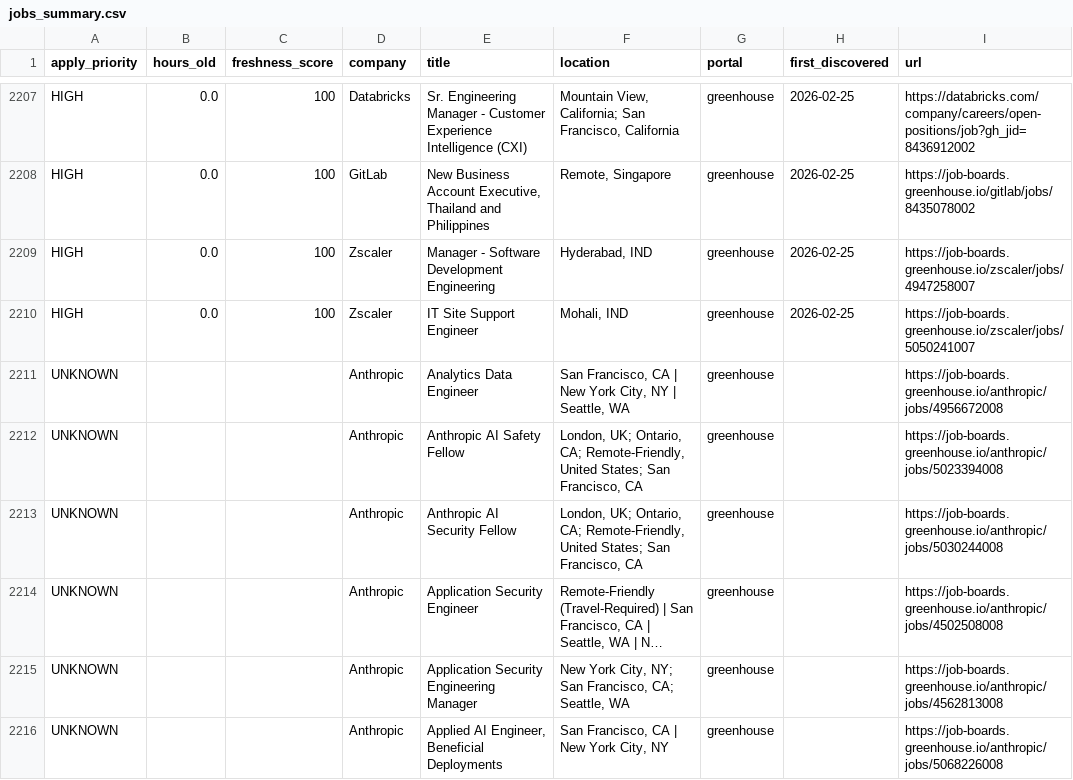
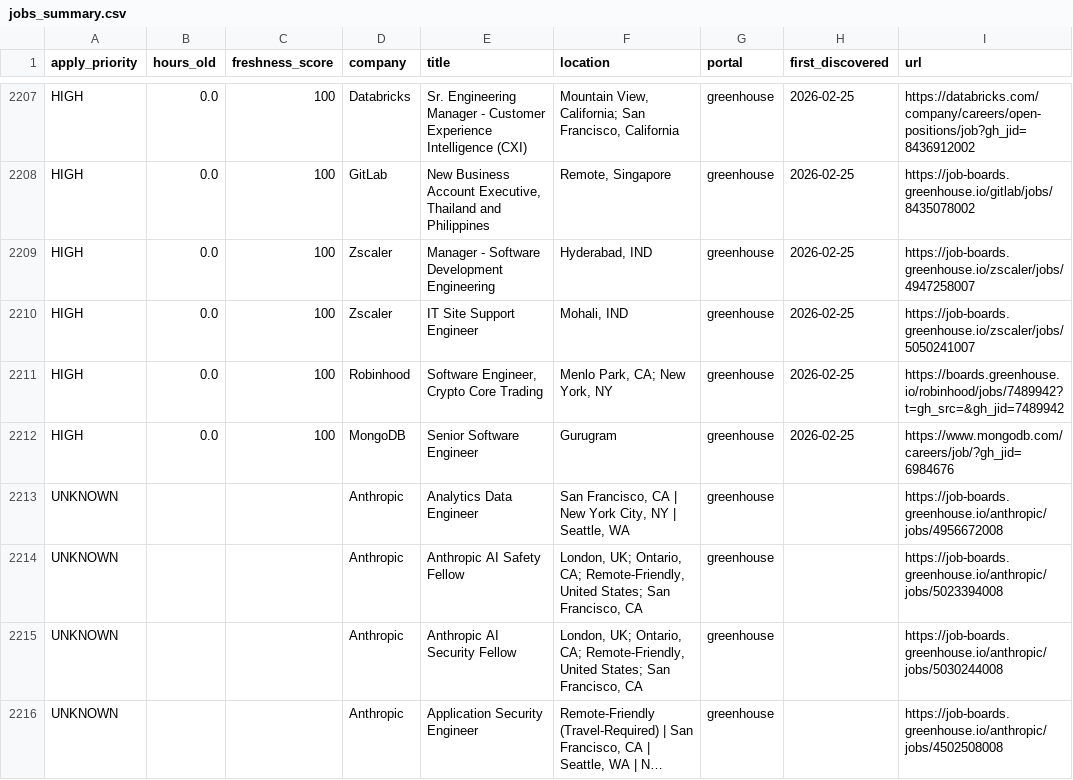
Before and after one commit to Nuthanreddy05/tech-jobs-scraper, a CSV file: jobs/jobs_summary.csv, drawn as a sheet; only a part is shown, gaps mark what is left out; the shorter side is filled out with more unchanged rows; long unchanged cells end in ….

```diff
--- a/jobs/jobs_summary.csv
+++ b/jobs/jobs_summary.csv
@@ -2210,2 +2210,4 @@ HIGH,0.0,100,Zscaler,Manager - Software Development Engineering,"Hyderabad, IND"
 HIGH,0.0,100,Zscaler,IT Site Support Engineer,"Mohali, IND",greenhouse,2026-02-25,https://job-boards.greenhouse.io/zscaler/jobs/5050241007
+HIGH,0.0,100,Robinhood,"Software Engineer, Crypto Core Trading","Menlo Park, CA; New York, NY",greenhouse,2026-02-25,https://boards.greenhouse.io/robinhood/jobs/7489942?t=gh_src=&gh_jid=7489942
+HIGH,0.0,100,MongoDB,Senior Software Engineer,Gurugram,greenhouse,2026-02-25,https://www.mongodb.com/careers/job/?gh_jid=6984676
 UNKNOWN,,,Anthropic,Analytics Data Engineer,"San Francisco, CA | New York City, NY | Seattle, WA",greenhouse,,https://job-boards.greenhouse.io/anthropic/jobs/4956672008
```
Also changed, not shown: 5 other files.
